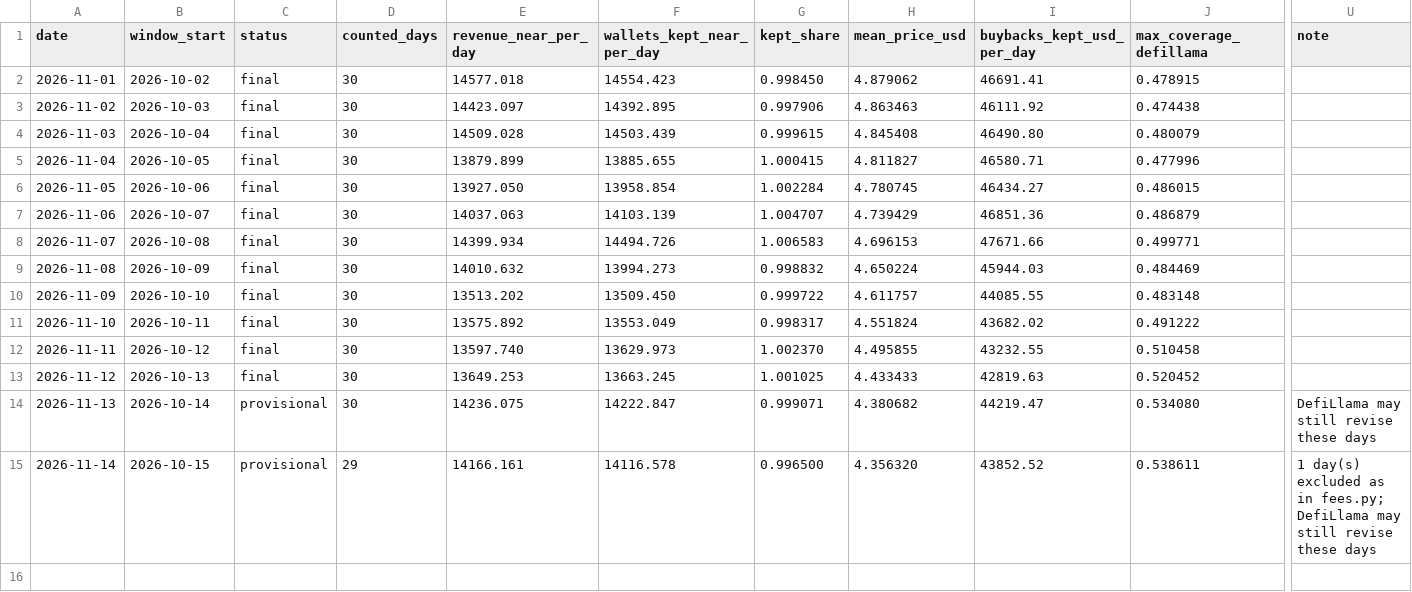
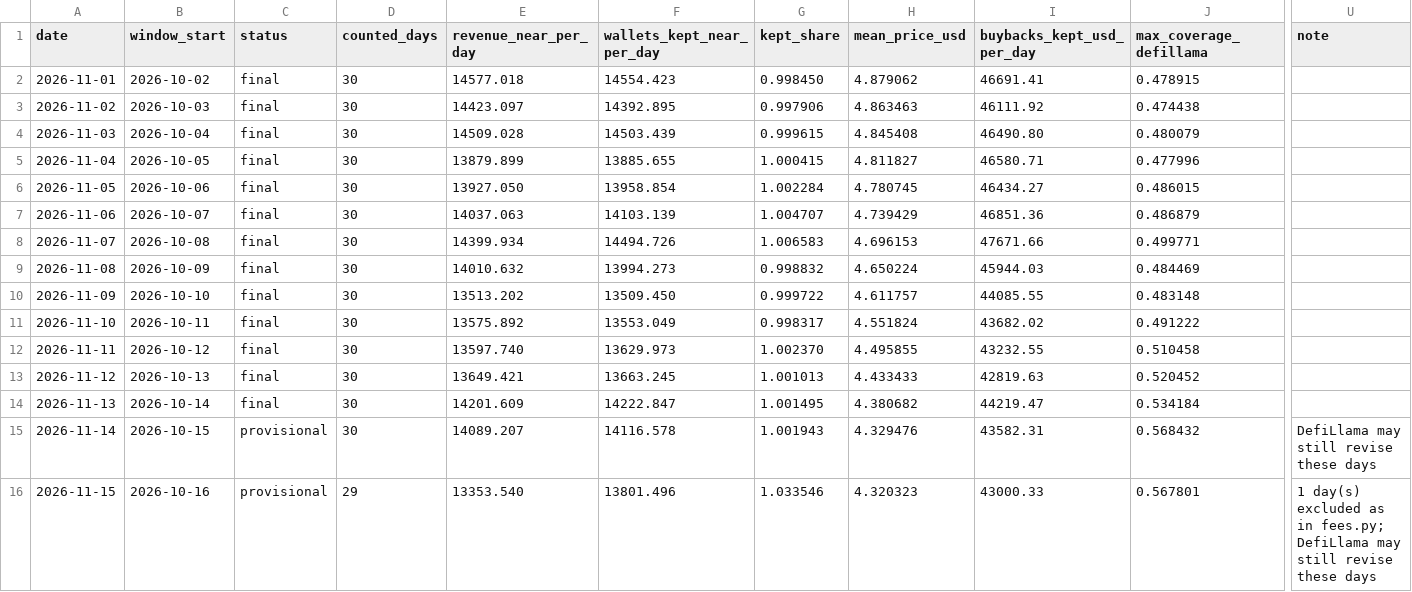
Before and after one commit to nikolaskahris-png/near-thesis-data, a CSV file: data/rating.csv, drawn as a sheet; only a part is shown, gaps mark what is left out; rows hold the shown columns only; the diff names each change by its address in the sheet, - before the commit and + after, or states it on an @@ line.

```diff
--- a/data/rating.csv
+++ b/data/rating.csv
-E13 (revenue_near_per_day): 13649.253
+E13 (revenue_near_per_day): 13649.421
-G13 (kept_share): 1.001025
+G13 (kept_share): 1.001013
-C14 (status): provisional
+C14 (status): final
-E14 (revenue_near_per_day): 14236.075
+E14 (revenue_near_per_day): 14201.609
-G14 (kept_share): 0.999071
+G14 (kept_share): 1.001495
-J14 (max_coverage_defillama): 0.534080
+J14 (max_coverage_defillama): 0.534184
-U14 (note): DefiLlama may still revise these days
+U14 (note): (empty)
-D15 (counted_days): 29
+D15 (counted_days): 30
-E15 (revenue_near_per_day): 14166.161
+E15 (revenue_near_per_day): 14089.207
-G15 (kept_share): 0.996500
+G15 (kept_share): 1.001943
-H15 (mean_price_usd): 4.356320
+H15 (mean_price_usd): 4.329476
-I15 (buybacks_kept_usd_per_day): 43852.52
+I15 (buybacks_kept_usd_per_day): 43582.31
-J15 (max_coverage_defillama): 0.538611
+J15 (max_coverage_defillama): 0.568432
-U15 (note): 1 day(s) excluded as in fees.py; DefiLlama may…
+U15 (note): DefiLlama may…
+row 16: 2026-11-15 | 2026-10-16 | provisional | 29 | 13353.540 | 13801.496 | 1.033546 | 4.320323 | 43000.33 | 0.567801 | 1 day(s) excluded as in fees.py; DefiLlama may still revise these days
```
Also changed, not shown: data/history.csv, data/upgrade_watch.csv, 34 other files.
